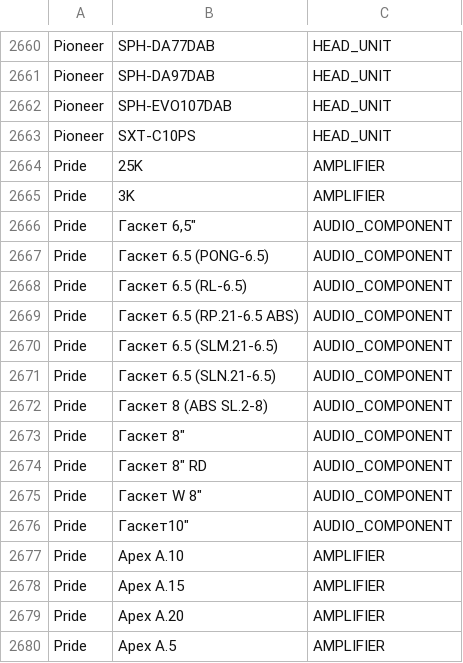
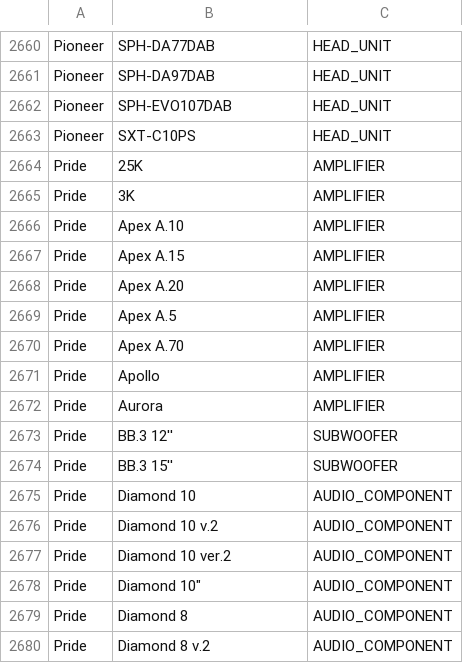
Before and after one commit to kolyagazha89/Usd-2.0, a CSV file: tools/catalogs/data/usd_audio.csv, drawn as a sheet; only a part is shown, gaps mark what is left out; the shorter side is filled out with more unchanged rows; the diff names each change by its address in the sheet, - before the commit and + after, or states it on an @@ line.

Commit message:
data(catalog): remove 11 false Pride gasket components, keep live history untouched

```diff
--- a/tools/catalogs/data/usd_audio.csv
+++ b/tools/catalogs/data/usd_audio.csv
-row 2666: Pride | Гаскет 6,5" | AUDIO_COMPONENT
-row 2667: Pride | Гаскет 6.5 (PONG-6.5) | AUDIO_COMPONENT
-row 2668: Pride | Гаскет 6.5 (RL-6.5) | AUDIO_COMPONENT
-row 2669: Pride | Гаскет 6.5 (RP.21-6.5 ABS) | AUDIO_COMPONENT
-row 2670: Pride | Гаскет 6.5 (SLM.21-6.5) | AUDIO_COMPONENT
-row 2671: Pride | Гаскет 6.5 (SLN.21-6.5) | AUDIO_COMPONENT
-row 2672: Pride | Гаскет 8 (ABS SL.2-8) | AUDIO_COMPONENT
-row 2673: Pride | Гаскет 8" | AUDIO_COMPONENT
-row 2674: Pride | Гаскет 8" RD | AUDIO_COMPONENT
-row 2675: Pride | Гаскет W 8" | AUDIO_COMPONENT
-row 2676: Pride | Гаскет10" | AUDIO_COMPONENT
```
